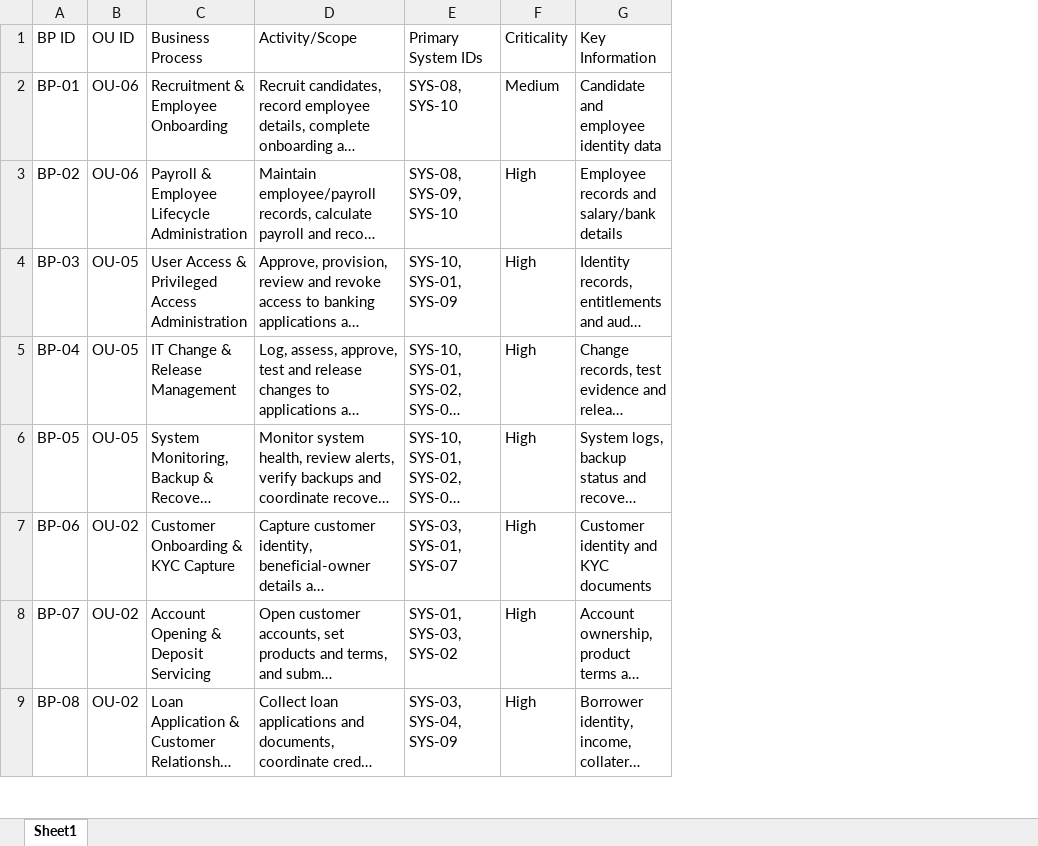
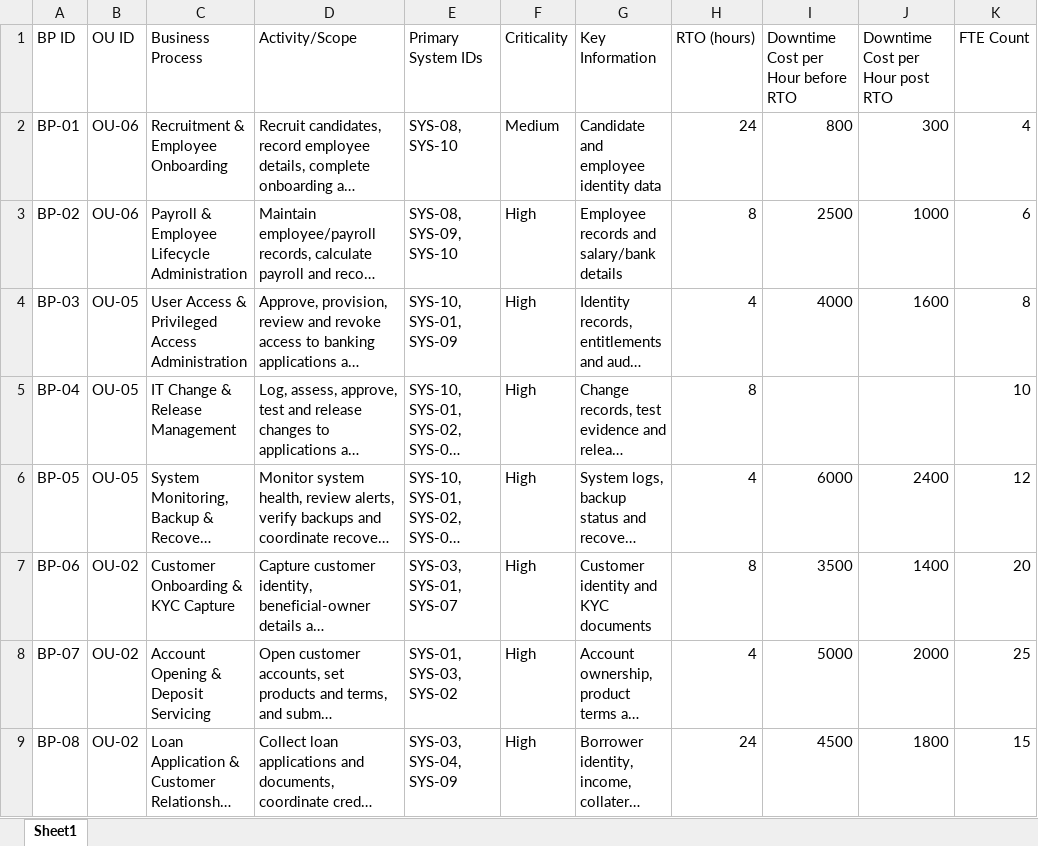
Before and after one commit to radulovskia/CRQ-Simulator, an Excel workbook: demo/demo_data_business_processes.xlsx, sheet Sheet1, drawn as a sheet; only a part is shown; long unchanged cells end in …; values as stored, in another font and other column widths than the file's, no borders; the diff names each change by its address in the sheet, - before the commit and + after, or states it on an @@ line.

```diff
--- a/demo/demo_data_business_processes.xlsx (sheet Sheet1)
+++ b/demo/demo_data_business_processes.xlsx (sheet Sheet1)
+column H (RTO (hours)), rows 2-9: 24 | 8 | 4 | 8 | 4 | 8 | 4 | 24
+column I, rows 1-9: Downtime Cost per Hour before RTO | 800 | 2500 | 4000 |  | 6000 | 3500 | 5000 | 4500
+column J (Downtime Cost per Hour post RTO), rows 2-9: 300 | 1000 | 1600 |  | 2400 | 1400 | 2000 | 1800
+column K (FTE Count), rows 2-9: 4 | 6 | 8 | 10 | 12 | 20 | 25 | 15
```
Also changed, not shown: demo/demo_data_systems_inventory.xlsx, 7 other files.
